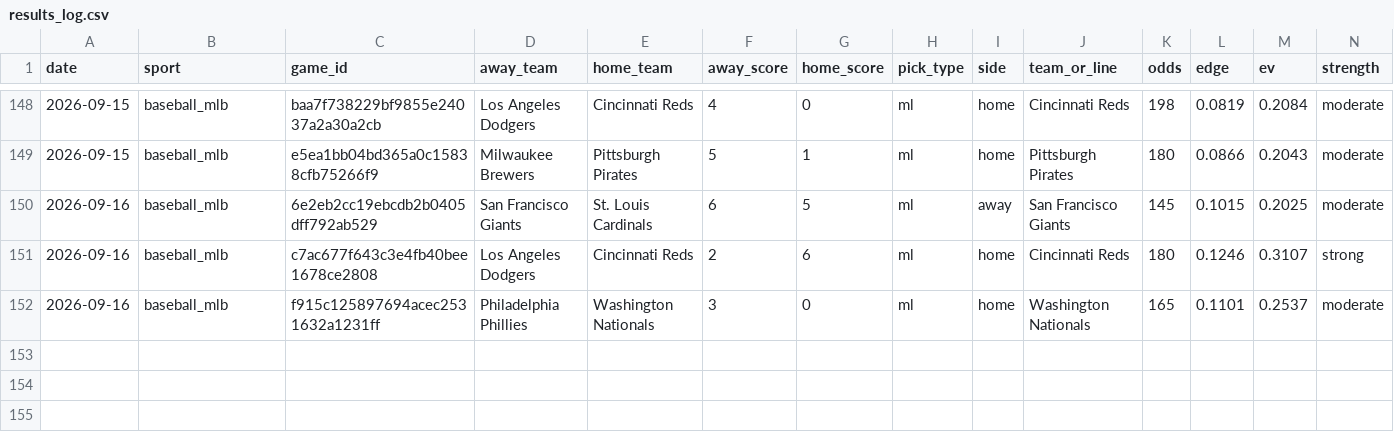
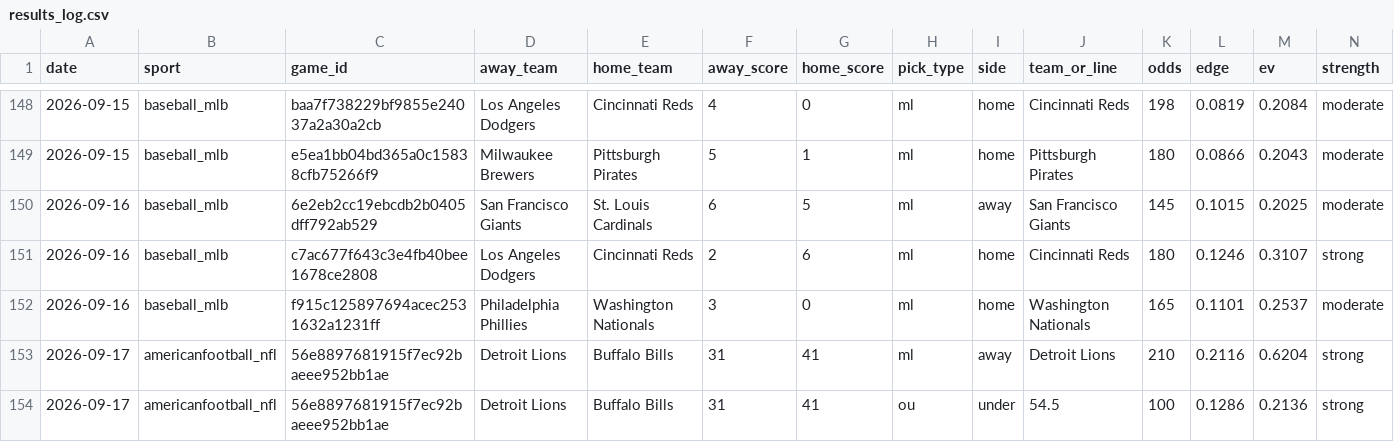
Before and after one commit to pdaly42/sports-edge, a CSV file: results_log.csv, drawn as a sheet; only a part is shown, gaps mark what is left out; rows hold the shown columns only; the diff names each change by its address in the sheet, - before the commit and + after, or states it on an @@ line.

```diff
--- a/results_log.csv
+++ b/results_log.csv
+row 153: 2026-09-17 | americanfootball_nfl | 56e8897681915f7ec92baeee952bb1ae | Detroit Lions | Buffalo Bills | 31 | 41 | ml | away | Detroit Lions | 210 | 0.2116 | 0.6204 | strong
+row 154: 2026-09-17 | americanfootball_nfl | 56e8897681915f7ec92baeee952bb1ae | Detroit Lions | Buffalo Bills | 31 | 41 | ou | under | 54.5 | 100 | 0.1286 | 0.2136 | strong
```
Also changed, not shown: data/raw/cfb/games_2026.csv, data/raw/cfb/ppa_games_2026.csv, 1 other file.
